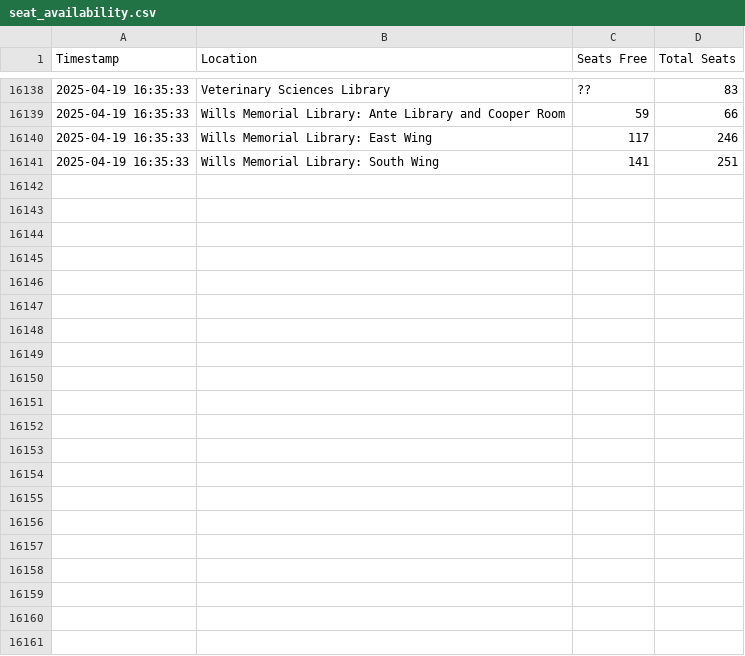
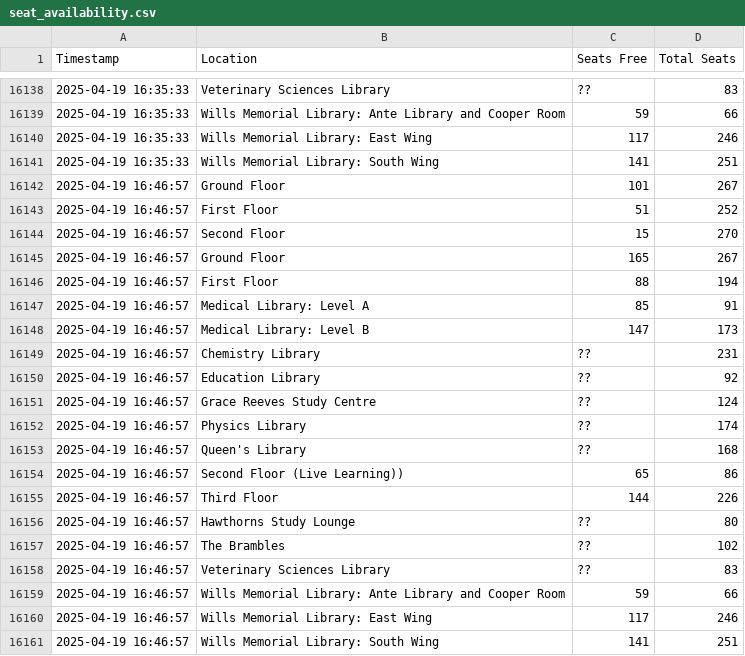
Before and after one commit to JamesRenn-ie/betterSeatFinder, a CSV file: seat_availability.csv, drawn as a sheet; only a part is shown, gaps mark what is left out.

```diff
--- a/seat_availability.csv
+++ b/seat_availability.csv
@@ -16141 +16141,21 @@ Timestamp,Location,Seats Free,Total Seats
 2025-04-19 16:35:33,Wills Memorial Library: South Wing,141,251
+2025-04-19 16:46:57,Ground Floor,101,267
+2025-04-19 16:46:57,First Floor,51,252
+2025-04-19 16:46:57,Second Floor,15,270
+2025-04-19 16:46:57,Ground Floor,165,267
+2025-04-19 16:46:57,First Floor,88,194
+2025-04-19 16:46:57,Medical Library: Level A,85,91
+2025-04-19 16:46:57,Medical Library: Level B,147,173
+2025-04-19 16:46:57,Chemistry Library,??,231
+2025-04-19 16:46:57,Education Library,??,92
+2025-04-19 16:46:57,Grace Reeves Study Centre,??,124
+2025-04-19 16:46:57,Physics Library,??,174
+2025-04-19 16:46:57,Queen's Library,??,168
+2025-04-19 16:46:57,Second Floor (Live Learning)),65,86
+2025-04-19 16:46:57,Third Floor,144,226
+2025-04-19 16:46:57,Hawthorns Study Lounge,??,80
+2025-04-19 16:46:57,The Brambles,??,102
+2025-04-19 16:46:57,Veterinary Sciences Library,??,83
+2025-04-19 16:46:57,Wills Memorial Library: Ante Library and Cooper Room,59,66
+2025-04-19 16:46:57,Wills Memorial Library: East Wing,117,246
+2025-04-19 16:46:57,Wills Memorial Library: South Wing,141,251
```
